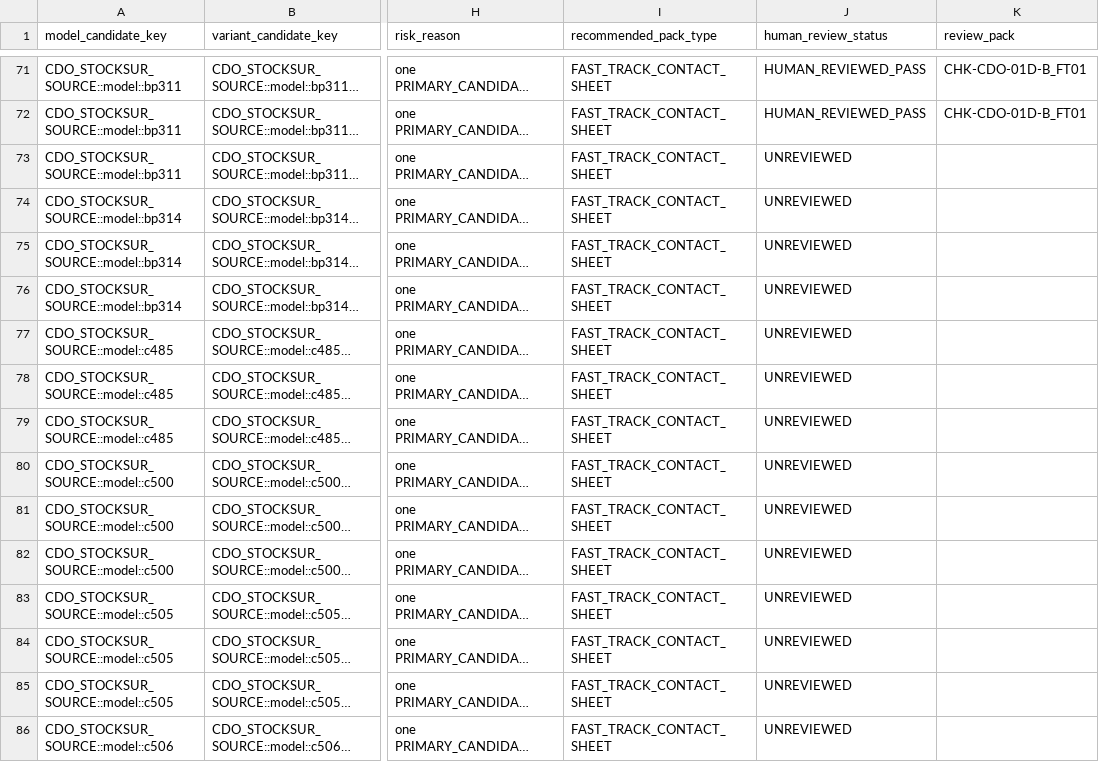
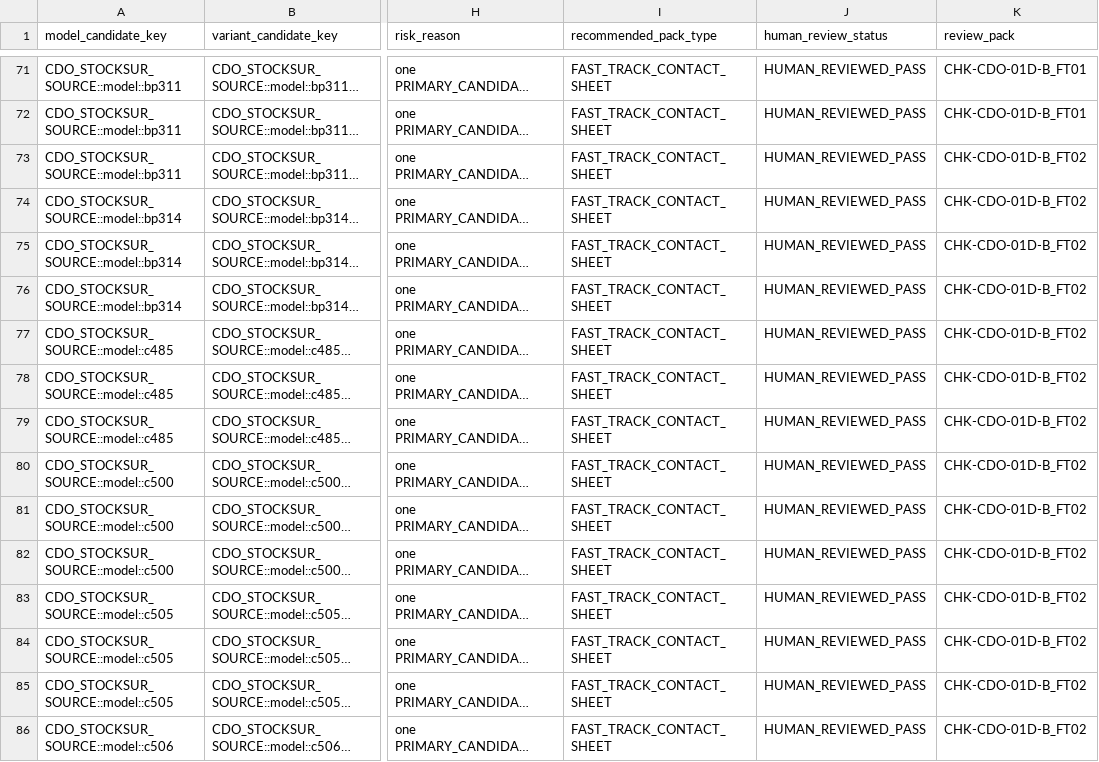
Before and after one commit to mktoken/emotional-promos-hub, a CSV file: docs/catalog-governance/data/cdo-remaining-human-review-routing-v1.csv, drawn as a sheet; only a part is shown, gaps mark what is left out; long unchanged cells end in …; the diff covers the shown part only; the diff names each change by its address in the sheet, - before the commit and + after, or states it on an @@ line.

```diff
--- a/docs/catalog-governance/data/cdo-remaining-human-review-routing-v1.csv
+++ b/docs/catalog-governance/data/cdo-remaining-human-review-routing-v1.csv
-J73:J86 (human_review_status): UNREVIEWED
+J73:J86 (human_review_status): HUMAN_REVIEWED_PASS
-K73:K86 (review_pack): (empty)
+K73:K86 (review_pack): CHK-CDO-01D-B_FT02
```
Also changed, not shown: 92 edited cells elsewhere in this file, docs/catalog-governance/data/cdo-master-candidate-summary-v1.csv, docs/catalog-governance/data/cdo-visual-master-review-queue-v1.csv, 5 other files.
